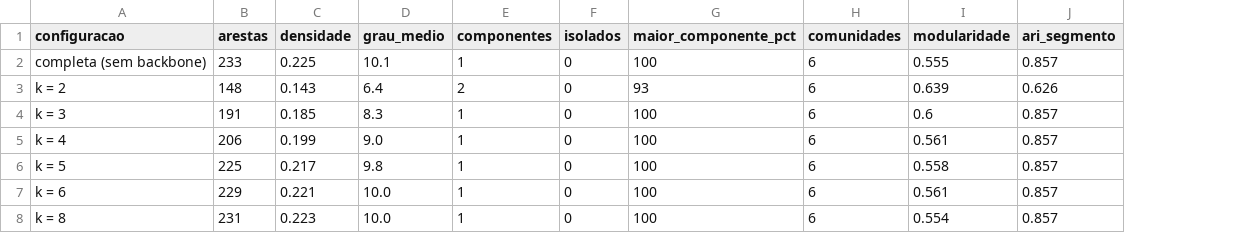
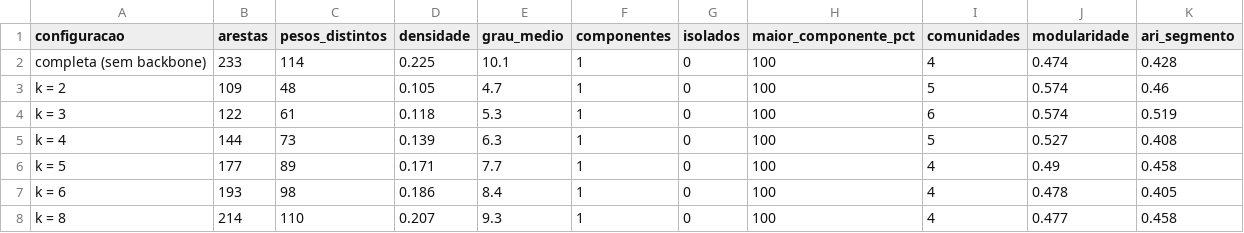
Before and after one commit to HeitorSrm/grafos-fiis-rede, a CSV file: out/frente2/03_sensibilidade_camada_a.csv, drawn as a sheet; addresses are those after the commit; the diff names each change by its address in the sheet, - before the commit and + after, or states it on an @@ line.

```diff
--- a/out/frente2/03_sensibilidade_camada_a.csv
+++ b/out/frente2/03_sensibilidade_camada_a.csv
+column C (pesos_distintos), rows 2-8: 114 | 48 | 61 | 73 | 89 | 98 | 110
-I2 (comunidades): 6
+I2 (comunidades): 4
-J2 (modularidade): 0.555
+J2 (modularidade): 0.474
-K2 (ari_segmento): 0.857
+K2 (ari_segmento): 0.428
-B3 (arestas): 148
+B3 (arestas): 109
-D3 (densidade): 0.143
+D3 (densidade): 0.105
-E3 (grau_medio): 6.4
+E3 (grau_medio): 4.7
-F3 (componentes): 2
+F3 (componentes): 1
-H3 (maior_componente_pct): 93
+H3 (maior_componente_pct): 100
-I3 (comunidades): 6
+I3 (comunidades): 5
-J3 (modularidade): 0.639
+J3 (modularidade): 0.574
-K3 (ari_segmento): 0.626
+K3 (ari_segmento): 0.46
-B4 (arestas): 191
+B4 (arestas): 122
-D4 (densidade): 0.185
+D4 (densidade): 0.118
-E4 (grau_medio): 8.3
+E4 (grau_medio): 5.3
-J4 (modularidade): 0.6
+J4 (modularidade): 0.574
-K4 (ari_segmento): 0.857
+K4 (ari_segmento): 0.519
-B5 (arestas): 206
+B5 (arestas): 144
-D5 (densidade): 0.199
+D5 (densidade): 0.139
-E5 (grau_medio): 9.0
+E5 (grau_medio): 6.3
-I5 (comunidades): 6
+I5 (comunidades): 5
-J5 (modularidade): 0.561
+J5 (modularidade): 0.527
-K5 (ari_segmento): 0.857
+K5 (ari_segmento): 0.408
-B6 (arestas): 225
+B6 (arestas): 177
-D6 (densidade): 0.217
+D6 (densidade): 0.171
-E6 (grau_medio): 9.8
+E6 (grau_medio): 7.7
-I6:I8 (comunidades): 6
+I6:I8 (comunidades): 4
-J6 (modularidade): 0.558
+J6 (modularidade): 0.49
-K6 (ari_segmento): 0.857
+K6 (ari_segmento): 0.458
-B7 (arestas): 229
+B7 (arestas): 193
-D7 (densidade): 0.221
+D7 (densidade): 0.186
-E7 (grau_medio): 10.0
+E7 (grau_medio): 8.4
-J7 (modularidade): 0.561
+J7 (modularidade): 0.478
-K7 (ari_segmento): 0.857
+K7 (ari_segmento): 0.405
-B8 (arestas): 231
+B8 (arestas): 214
-D8 (densidade): 0.223
+D8 (densidade): 0.207
-E8 (grau_medio): 10.0
+E8 (grau_medio): 9.3
-J8 (modularidade): 0.554
+J8 (modularidade): 0.477
-K8 (ari_segmento): 0.857
+K8 (ari_segmento): 0.458
```
Also changed, not shown: out/frente2/04_sensibilidade_camada_b.csv, out/frente2/05_sensibilidade_camada_c.csv, 25 other files.
